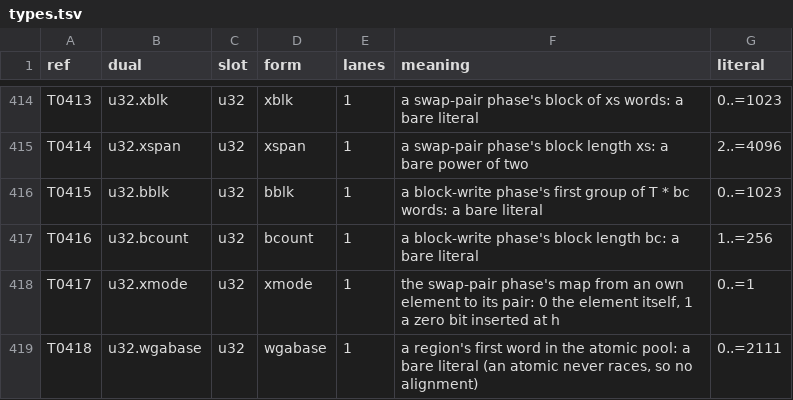
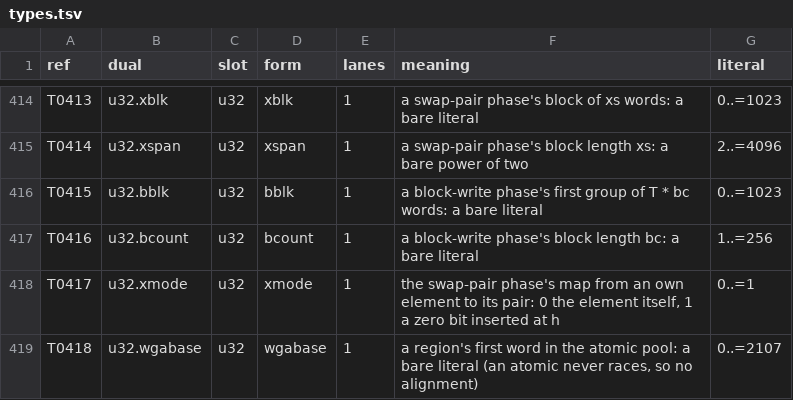
Before and after one commit to Gamakon/fuller, a TSV file: kingdoms/wgsl_true/mod/v24_k1/types.tsv, drawn as a sheet; only a part is shown, gaps mark what is left out.

```diff
--- a/kingdoms/wgsl_true/mod/v24_k1/types.tsv
+++ b/kingdoms/wgsl_true/mod/v24_k1/types.tsv
@@ -418,2 +418,2 @@ T0416	u32.bcount	u32	bcount	1	a block-write phase's block length bc: a bare lite
 T0417	u32.xmode	u32	xmode	1	the swap-pair phase's map from an own element to its pair: 0 the element itself, 1 a zero bit inserted at h	0..=1
-T0418	u32.wgabase	u32	wgabase	1	a region's first word in the atomic pool: a bare literal (an atomic never races, so no alignment)	0..=2111
+T0418	u32.wgabase	u32	wgabase	1	a region's first word in the atomic pool: a bare literal (an atomic never races, so no alignment)	0..=2107
```
Also changed, not shown: kingdoms/wgsl_true/mod/v24/constants.tsv, kingdoms/wgsl_true/mod/v24/types.tsv, 9 other files.
